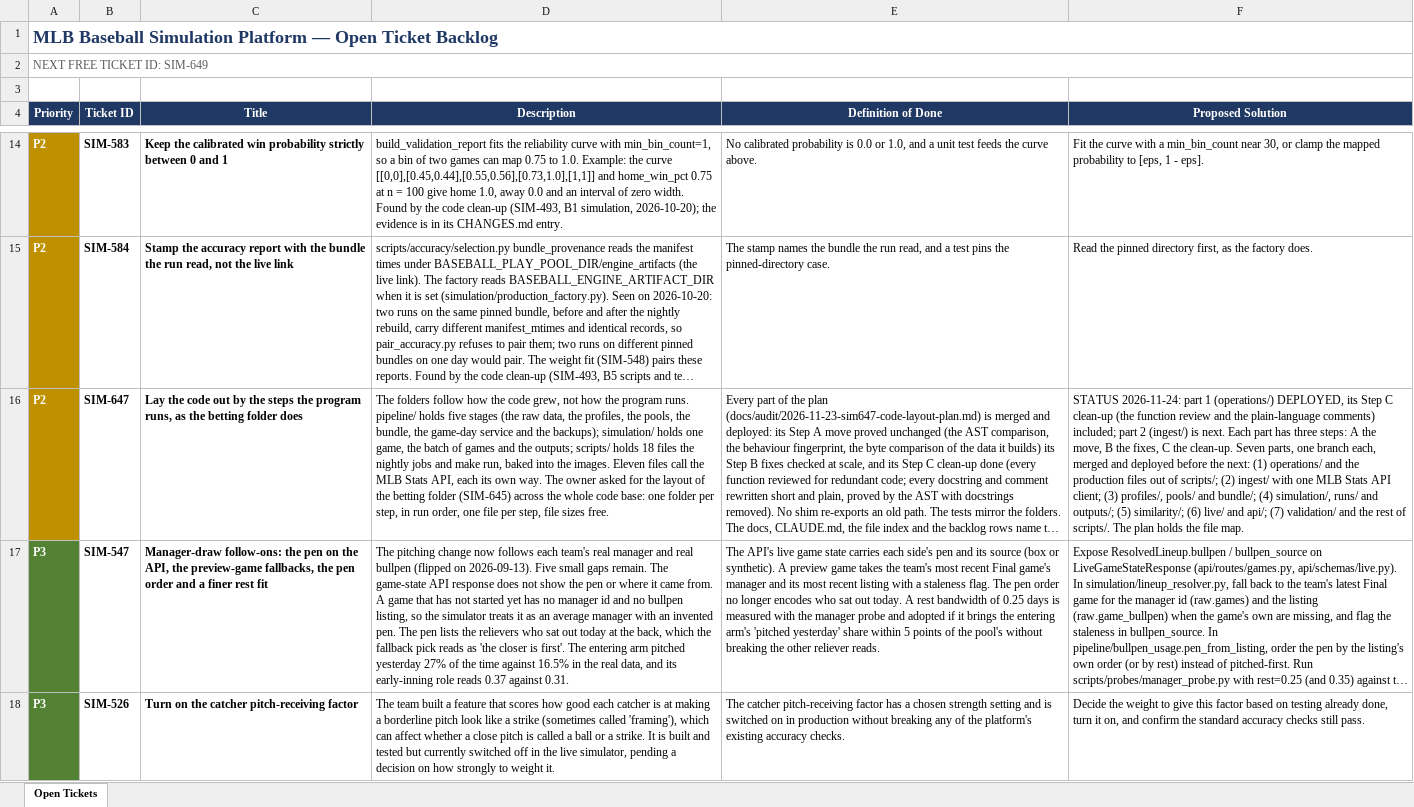
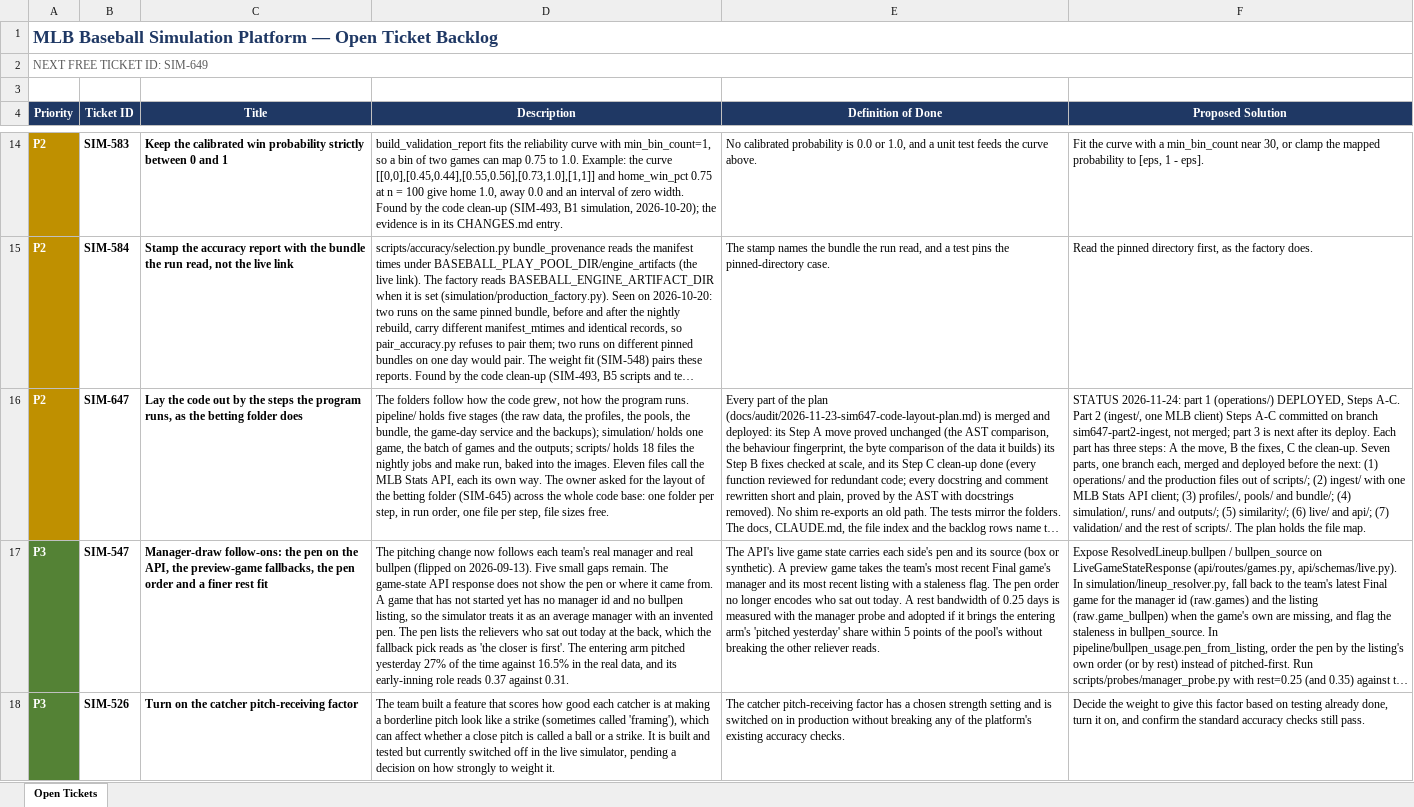
Before and after one commit to gmelick/baseball_simulator_v2, an Excel workbook: BACKLOG.xlsx, sheet Open Tickets, drawn as a sheet; only a part is shown, gaps mark what is left out; long unchanged cells end in …; values as stored, in another font and other column widths than the file's, no borders; table styles not drawn; the diff covers the shown part only; the diff names each change by its address in the sheet, - before the commit and + after, or states it on an @@ line.

```diff
--- a/BACKLOG.xlsx (sheet Open Tickets)
+++ b/BACKLOG.xlsx (sheet Open Tickets)
-F16 (Proposed Solution): …(operations/) DEPLOYED, its Step C clean-up (the function review and the plain-language comments) included; part 2 (ingest/) is next. Each part…
+F16 (Proposed Solution): …(operations/) DEPLOYED, Steps A-C. Part 2 (ingest/, one MLB client) Steps A-C committed on branch sim647-part2-ingest, not merged; part 3 is next after its deploy. Each part…
```
Also changed, not shown: 1 edited cell elsewhere in this sheet, 2 other files.
